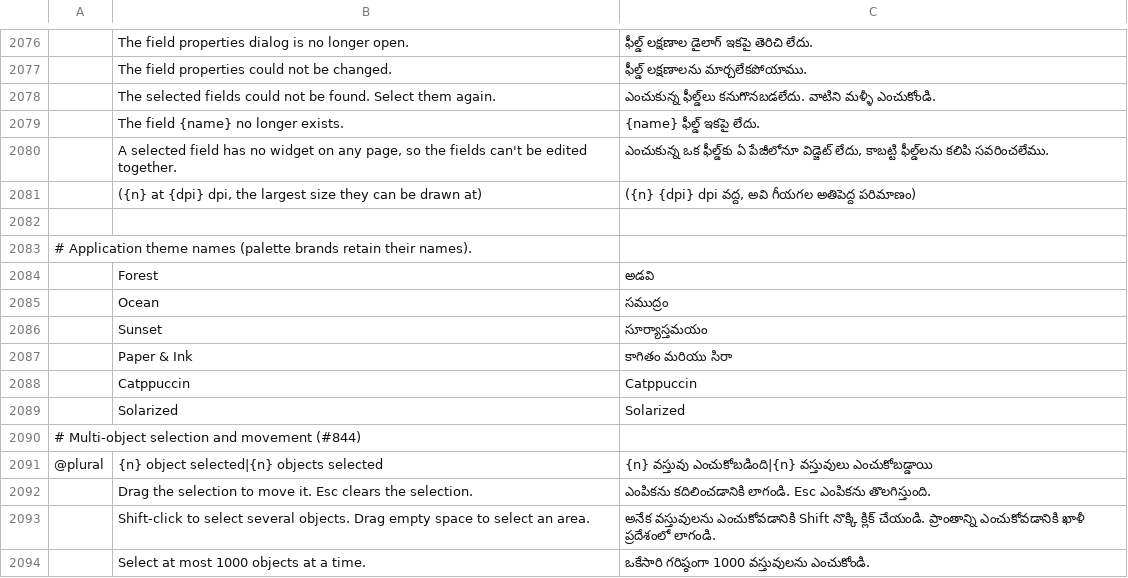
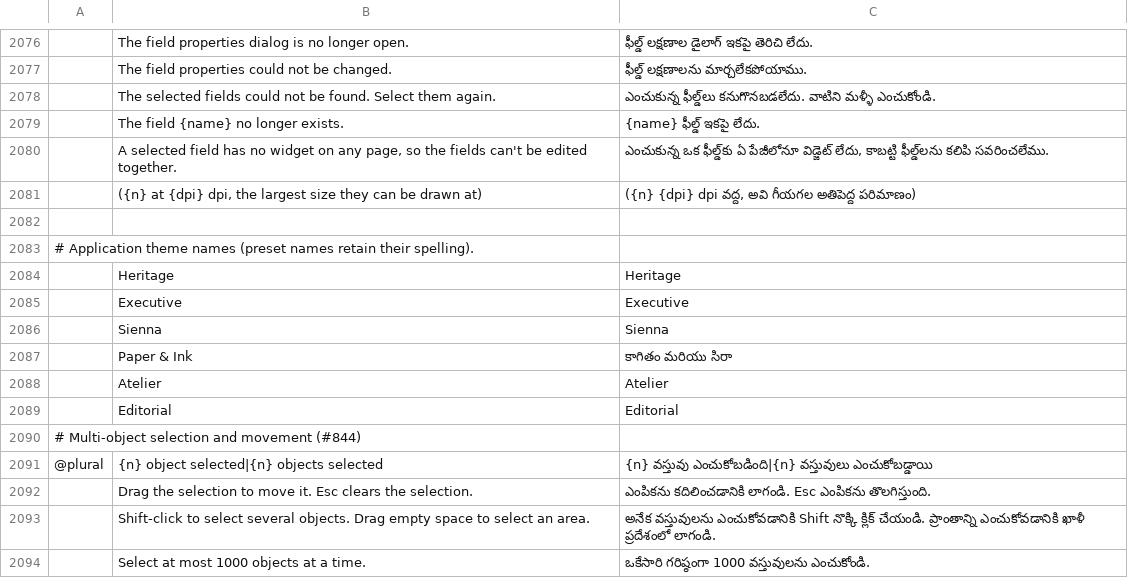
Before and after one commit to 23sati/pdfcraft, a TSV file: crates/ui-egui/src/i18n/te.tsv, drawn as a sheet; only a part is shown, gaps mark what is left out; removed rows and columns are numbered as before the commit, all else as after; the diff names each change by its address in the sheet, - before the commit and + after, or states it on an @@ line.

```diff
--- a/crates/ui-egui/src/i18n/te.tsv
+++ b/crates/ui-egui/src/i18n/te.tsv
-A2083: …theme names (palette brands retain their names).
+A2083: …theme names (preset names retain their spelling).
-row 2084:  | Forest | అడవి
-row 2085:  | Ocean | సముద్రం
-row 2086:  | Sunset | సూర్యాస్తమయం
+row 2084:  | Heritage | Heritage
+row 2085:  | Executive | Executive
+row 2086:  | Sienna | Sienna
-row 2088:  | Catppuccin | Catppuccin
-row 2089:  | Solarized | Solarized
+row 2088:  | Atelier | Atelier
+row 2089:  | Editorial | Editorial
```
Also changed, not shown: crates/ui-egui/src/i18n/ar.tsv, crates/ui-egui/src/i18n/cs.tsv, 25 other files.
